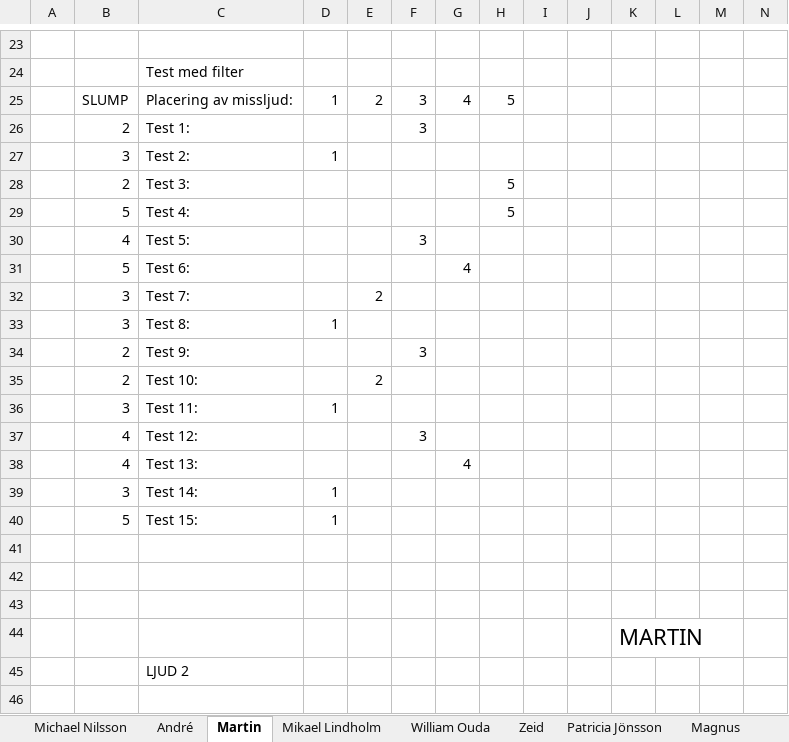
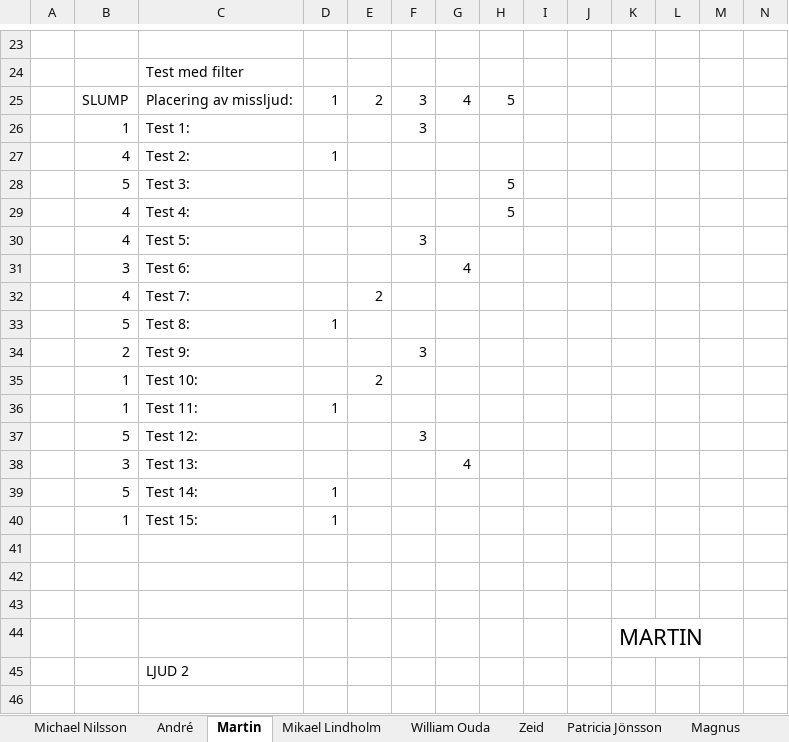
Before and after one commit to yggdrasil73/eximinationsarbete2017, an Excel workbook: Testning/För Examensarbetar som placerar missljudet.xlsx, sheet Martin, drawn as a sheet; only a part is shown, gaps mark what is left out; values as stored, in another font and other column widths than the file's, no borders; removed rows and columns are numbered as before the commit, all else as after; rows hold the shown columns only; the diff covers the shown part only; the diff names each change by its address in the sheet, - before the commit and + after, or states it on an @@ line.

```diff
--- a/Testning/För Examensarbetar som placerar missljudet.xlsx (sheet Martin)
+++ b/Testning/För Examensarbetar som placerar missljudet.xlsx (sheet Martin)
-B26: 2
+B26: 1
-B27: 3
+B27: 4
-row 28:  | 2 | Test 3: |  |  |  |  | 5
-C28: Test 4:
+C28: Test 3:
+row 29:  | 4 | Test 4: |  |  |  |  | 5
-B31: 5
+B31: 3
-B32: 3
+B32: 4
-B33: 3
+B33: 5
-row 35:  | 2 | Test 10: |  | 2
+row 35:  | 1 | Test 10: |  | 2
-B36: 3
+B36: 1
-B37: 4
+B37: 5
-B38: 4
+B38: 3
-row 39:  | 3 | Test 14: | 1
-C39: Test 15:
+C39: Test 14:
+row 40:  | 1 | Test 15: | 1
```
Also changed, not shown: 2 added rows, 2 removed rows and 36 edited cells elsewhere in this sheet, sheet Zeid, sheet André, sheet Tommy, sheet Patricia Jönsson, sheet William Ouda, sheet Mikael Lindholm, 2 more sheets, Testning/Sammanställning.xlsx.
